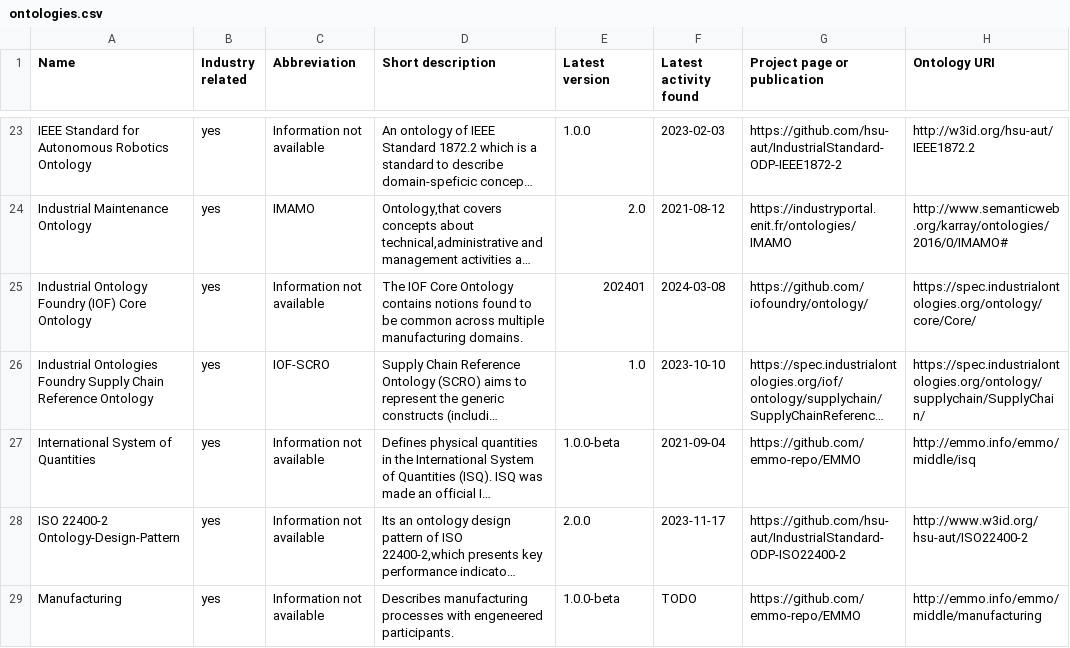
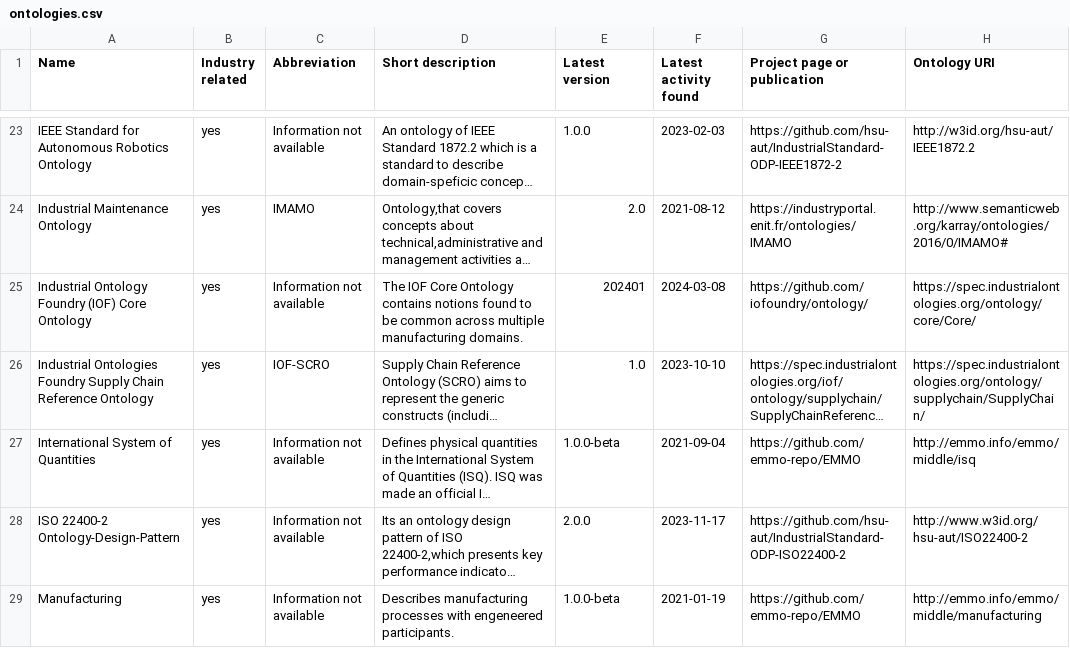
Before and after one commit to k00ni/manufacturing-industry-ontology-list, a CSV file: ontologies.csv, drawn as a sheet; only a part is shown, gaps mark what is left out; long unchanged cells end in …; the diff covers the shown part only; the diff names each change by its address in the sheet, - before the commit and + after, or states it on an @@ line.

Commit message:
added further entries

```diff
--- a/ontologies.csv
+++ b/ontologies.csv
-F29 (Latest activity found): TODO
+F29 (Latest activity found): 2021-01-19
```
Also changed, not shown: 1 added row and 5 edited cells elsewhere in this file, 1 other file.
